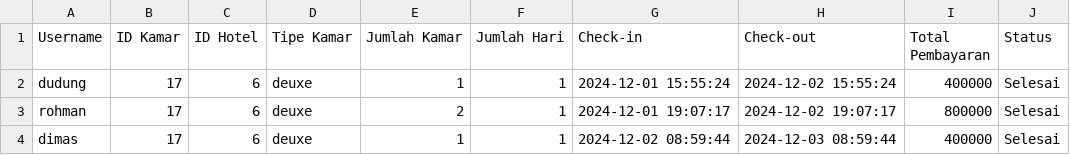
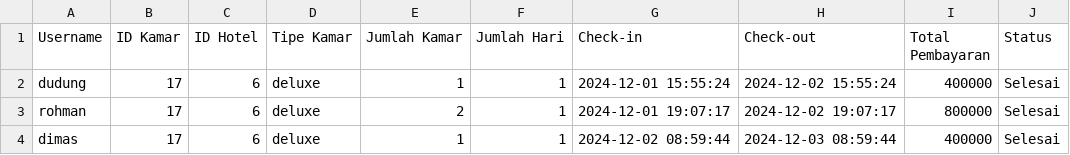
Before and after one commit to dimasrofipurnomo/He-Tech, a CSV file: booking.csv, drawn as a sheet.

Commit message:
Update booking.csv

```diff
--- a/booking.csv
+++ b/booking.csv
@@ -1,4 +1,4 @@
 Username,ID Kamar,ID Hotel,Tipe Kamar,Jumlah Kamar,Jumlah Hari,Check-in,Check-out,Total Pembayaran,Status
-dudung,17,6,deuxe,1,1,2024-12-01 15:55:24,2024-12-02 15:55:24,400000,Selesai
-rohman,17,6,deuxe,2,1,2024-12-01 19:07:17,2024-12-02 19:07:17,800000,Selesai
-dimas,17,6,deuxe,1,1,2024-12-02 08:59:44,2024-12-03 08:59:44,400000,Selesai
+dudung,17,6,deluxe,1,1,2024-12-01 15:55:24,2024-12-02 15:55:24,400000,Selesai
+rohman,17,6,deluxe,2,1,2024-12-01 19:07:17,2024-12-02 19:07:17,800000,Selesai
+dimas,17,6,deluxe,1,1,2024-12-02 08:59:44,2024-12-03 08:59:44,400000,Selesai
```
